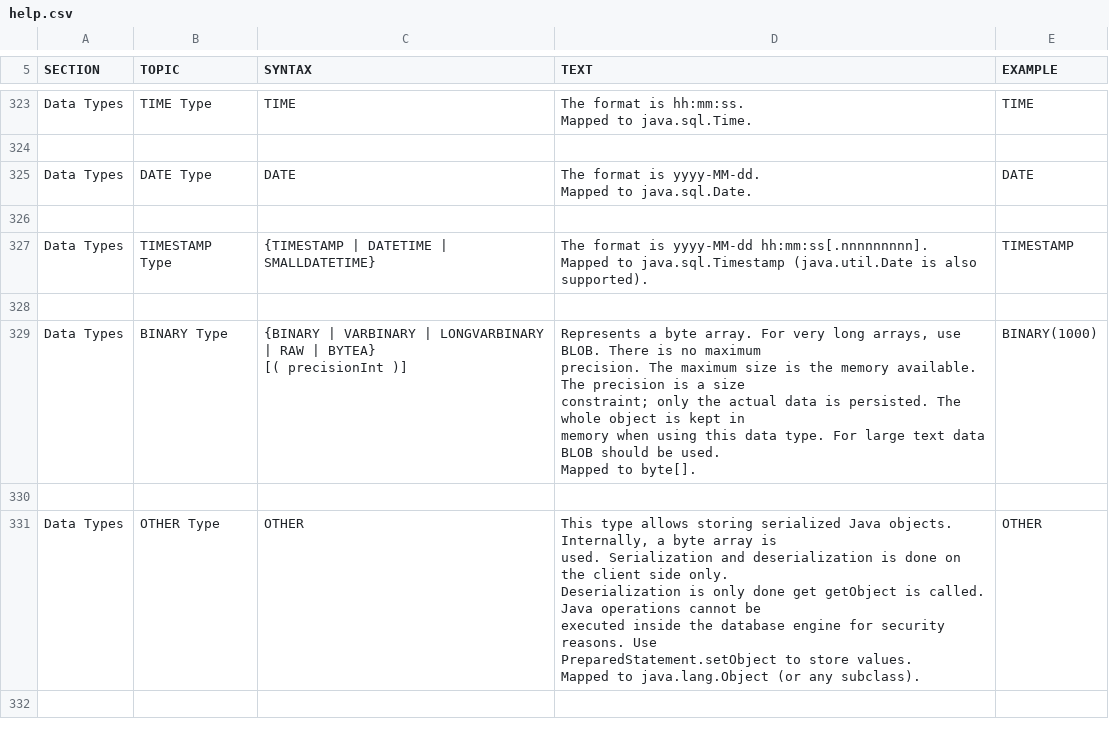
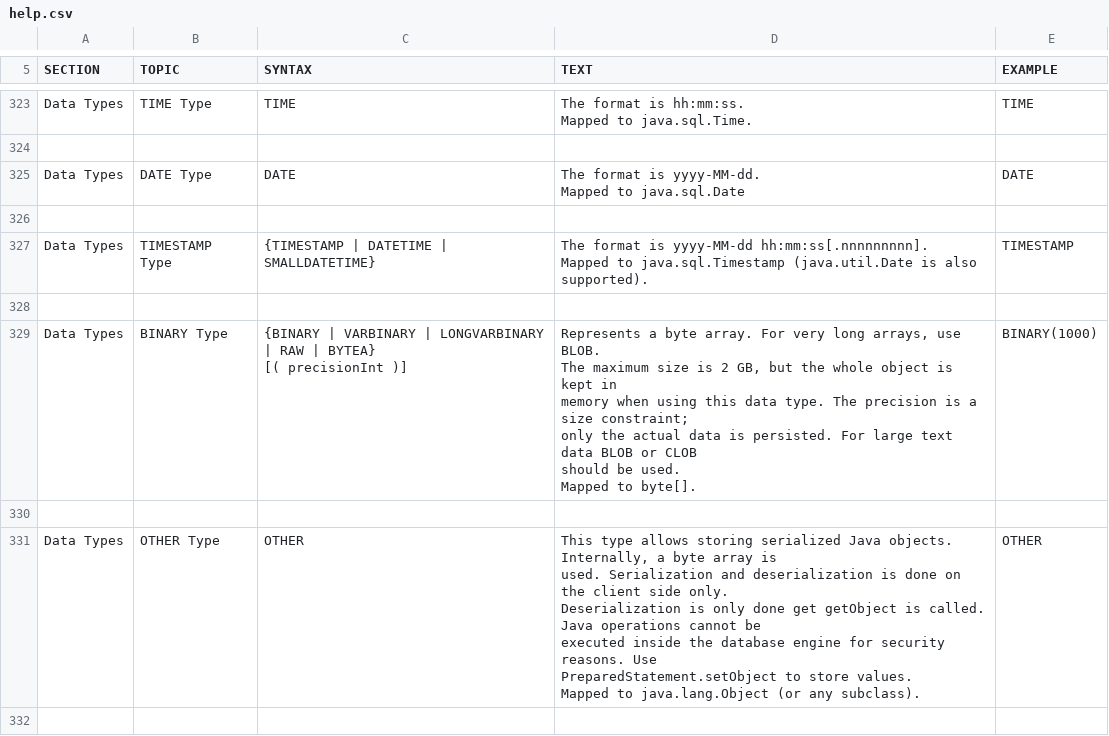
Before and after one commit to coderplay/h2-bitmap, a CSV file: h2/src/docsrc/help/help.csv, drawn as a sheet; only a part is shown, gaps mark what is left out; the diff covers the shown part only.

```diff
--- a/h2/src/docsrc/help/help.csv
+++ b/h2/src/docsrc/help/help.csv
@@ -1735,11 +1774,11 @@ TIME
 
-"Data Types","DATE Type","
-DATE
-","
-The format is yyyy-MM-dd.
-
-Mapped to java.sql.Date.
-","
-DATE
-"
+"Data Types","DATE Type","
+DATE
+","
+The format is yyyy-MM-dd.
+
+Mapped to java.sql.Date
+","
+DATE
+"
 
@@ -1755,15 +1794,16 @@ TIMESTAMP
 
-"Data Types","BINARY Type","
-{BINARY | VARBINARY | LONGVARBINARY | RAW | BYTEA}
-[( precisionInt )]
-","
-Represents a byte array. For very long arrays, use BLOB. There is no maximum
-precision. The maximum size is the memory available. The precision is a size
-constraint; only the actual data is persisted. The whole object is kept in
-memory when using this data type. For large text data BLOB should be used.
-
-Mapped to byte[].
-","
-BINARY(1000)
-"
+"Data Types","BINARY Type","
+{BINARY | VARBINARY | LONGVARBINARY | RAW | BYTEA}
+[( precisionInt )]
+","
+Represents a byte array. For very long arrays, use BLOB.
+The maximum size is 2 GB, but the whole object is kept in
+memory when using this data type. The precision is a size constraint;
+only the actual data is persisted. For large text data BLOB or CLOB
+should be used.
+
+Mapped to byte[].
+","
+BINARY(1000)
+"
 
```
Also changed, not shown: 47 edited cells elsewhere in this file, 1 other file.
